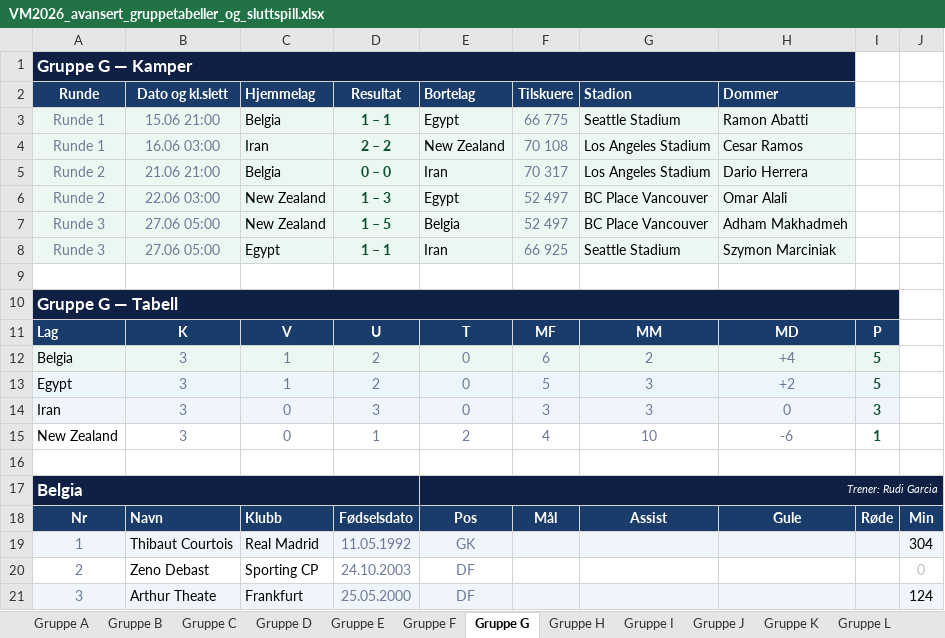
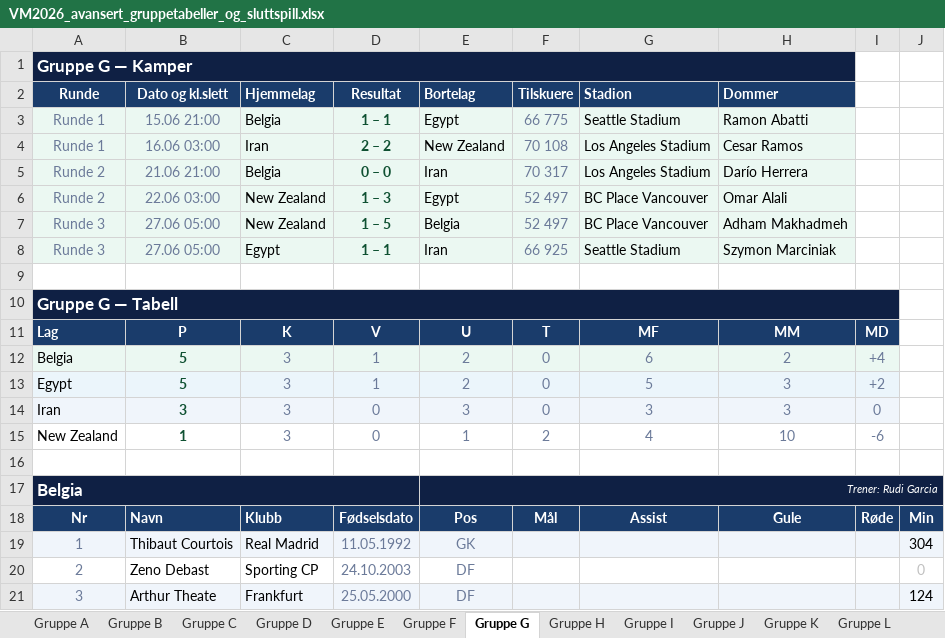
Before and after one commit to cathrinei/vm2026-statistikk, an Excel workbook: VM2026_avansert_gruppetabeller_og_sluttspill.xlsx, sheet Gruppe G, drawn as a sheet; only a part is shown; values as stored, in another font and other column widths than the file's, no borders; removed rows and columns are numbered as before the commit, all else as after; the diff names each change by its address in the sheet, - before the commit and + after, or states it on an @@ line.

```diff
--- a/VM2026_avansert_gruppetabeller_og_sluttspill.xlsx (sheet Gruppe G)
+++ b/VM2026_avansert_gruppetabeller_og_sluttspill.xlsx (sheet Gruppe G)
-H5 (Dommer): Dario Herrera
+H5 (Dommer): Darío Herrera
-row 11: Lag | K | V | U | T | MF | MM | MD | P
-row 12: Belgia | 3 | 1 | 2 | 0 | 6 | 2 | +4 | 5
-row 13: Egypt | 3 | 1 | 2 | 0 | 5 | 3 | +2 | 5
+row 11: Lag | P | K | V | U | T | MF | MM | MD
+row 12: Belgia | 5 | 3 | 1 | 2 | 0 | 6 | 2 | +4
+row 13: Egypt | 5 | 3 | 1 | 2 | 0 | 5 | 3 | +2
@@ B14 bold: off → on, text colour: #6B7A99 → #0F5132 @@
-C14 (Hjemmelag): 0
+C14 (Hjemmelag): 3
-D14 (Resultat): 3
+D14 (Resultat): 0
-E14 (Bortelag): 0
+E14 (Bortelag): 3
-F14 (Tilskuere): 3
+F14 (Tilskuere): 0
-H14 (Dommer): 0
+H14 (Dommer): 3
-I14: 3
+I14: 0
@@ I14 bold: on → off, text colour: #0F5132 → #6B7A99 @@
-row 15: New Zealand | 3 | 0 | 1 | 2 | 4 | 10 | -6 | 1
+row 15: New Zealand | 1 | 3 | 0 | 1 | 2 | 4 | 10 | -6
```
Also changed, not shown: sheet Gruppe H, sheet Gruppe I, sheet Gruppe L, sheet Gruppe F, sheet Gruppe E, sheet Gruppe D, 2 more sheets, 1 other file.
